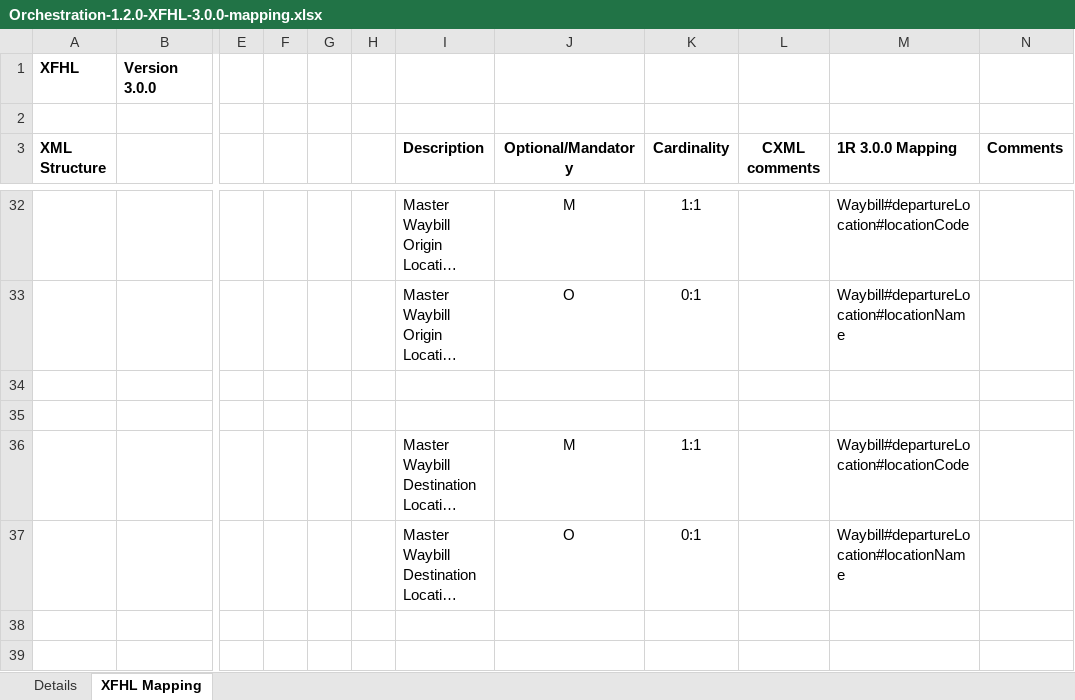
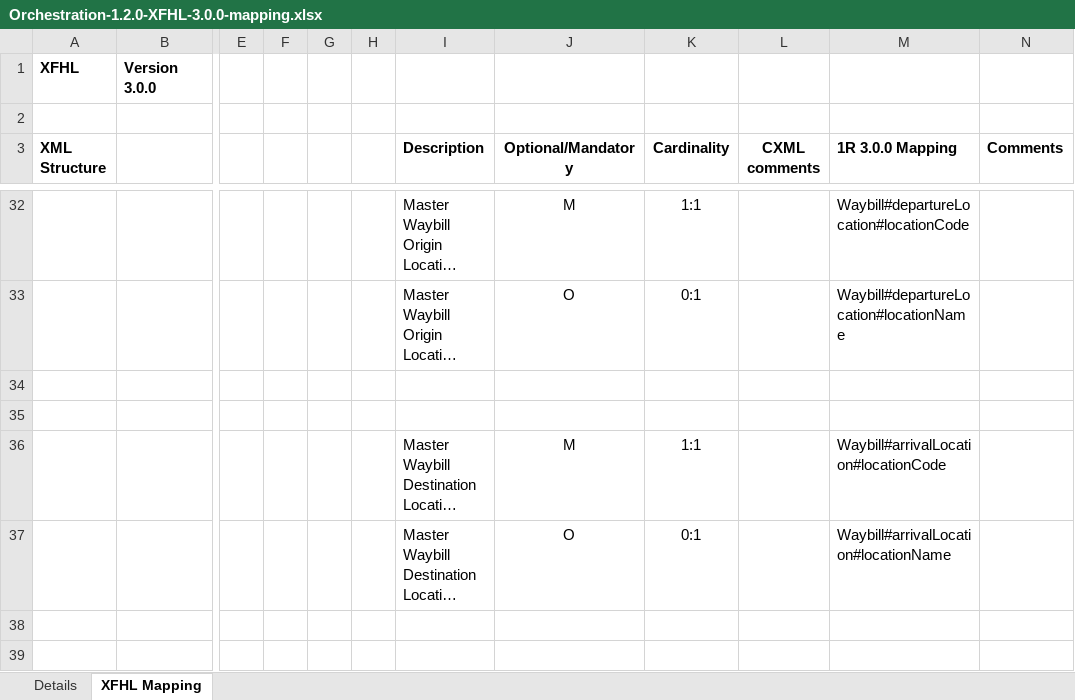
Before and after one commit to nscheiber-champ/ONE-Record, an Excel workbook: development/Orchestration/assets/Orchestration-1.2.0-XFHL-3.0.0-mapping.xlsx, sheet XFHL Mapping, drawn as a sheet; only a part is shown, gaps mark what is left out; long unchanged cells end in …; values as stored, in another font and other column widths than the file's, no borders; the diff names each change by its address in the sheet, - before the commit and + after, or states it on an @@ line.

```diff
--- a/development/Orchestration/assets/Orchestration-1.2.0-XFHL-3.0.0-mapping.xlsx (sheet XFHL Mapping)
+++ b/development/Orchestration/assets/Orchestration-1.2.0-XFHL-3.0.0-mapping.xlsx (sheet XFHL Mapping)
-M36 (1R 3.0.0 Mapping): Waybill#departureLocation#locationCode
+M36 (1R 3.0.0 Mapping): Waybill#arrivalLocation#locationCode
-M37 (1R 3.0.0 Mapping): Waybill#departureLocation#locationName
+M37 (1R 3.0.0 Mapping): Waybill#arrivalLocation#locationName
```
Also changed, not shown: development/Orchestration/assets/Orchestration-1.2.0-XFWB-5.0.0-mapping.xlsx, 34 other files.
